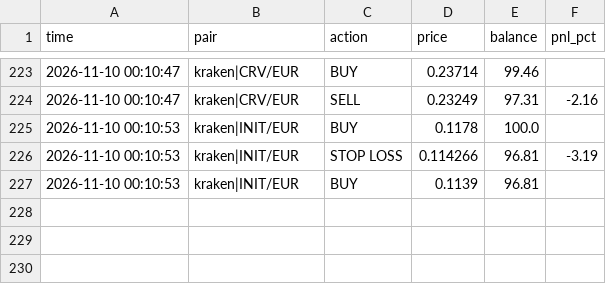
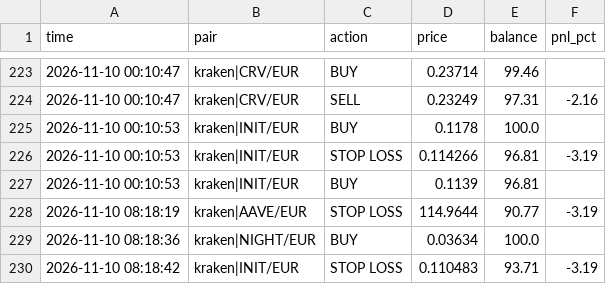
Before and after one commit to GoNowTaxi/Crypto_bot, a CSV file: trades.csv, drawn as a sheet; only a part is shown, gaps mark what is left out; the diff names each change by its address in the sheet, - before the commit and + after, or states it on an @@ line.

```diff
--- a/trades.csv
+++ b/trades.csv
+row 228: 2026-11-10 08:18:19 | kraken|AAVE/EUR | STOP LOSS | 114.9644 | 90.77 | -3.19
+row 229: 2026-11-10 08:18:36 | kraken|NIGHT/EUR | BUY | 0.03634 | 100.0
+row 230: 2026-11-10 08:18:42 | kraken|INIT/EUR | STOP LOSS | 0.110483 | 93.71 | -3.19
```
Also changed, not shown: 1 other file.
